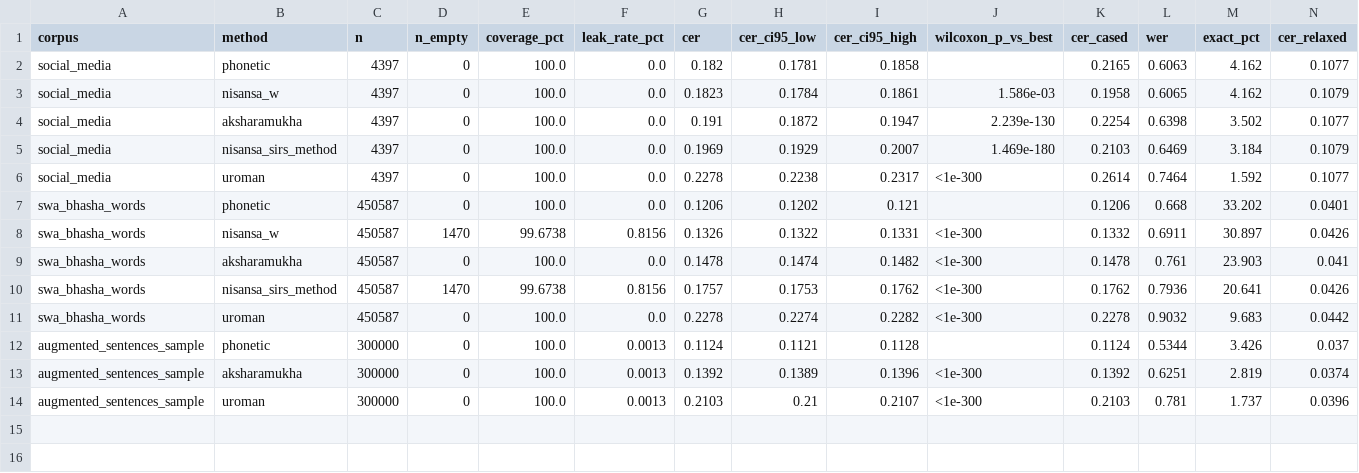
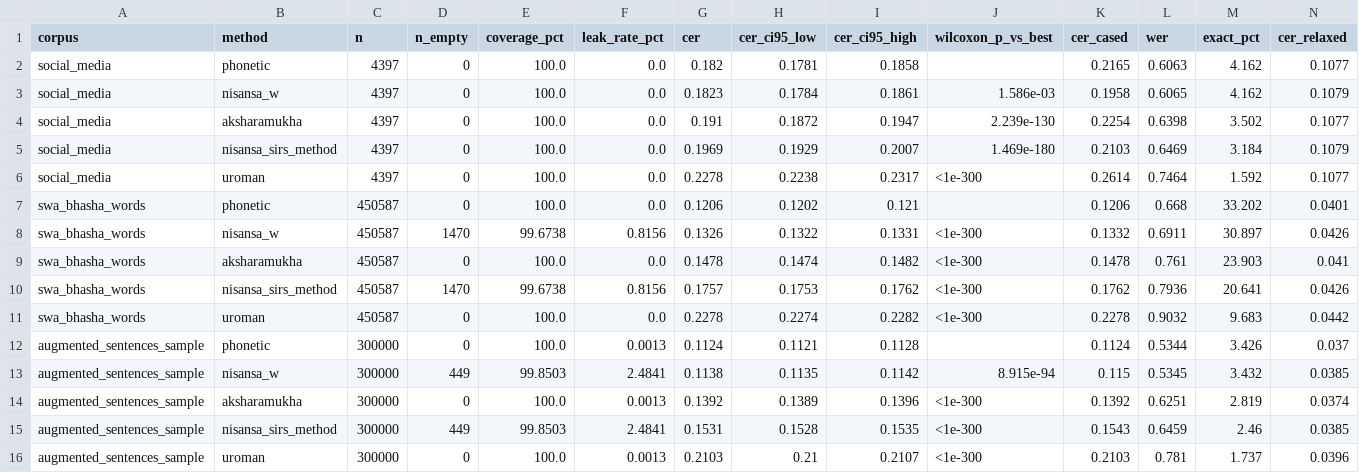
Before and after one commit to sehan-dissanayake/sinhala-script-robustness, a CSV file: results/method_evaluation/results_table.csv, drawn as a sheet; only a part is shown; rows hold the shown columns only; the diff names each change by its address in the sheet, - before the commit and + after, or states it on an @@ line.

Commit message:
Score Nisansa on all three corpora; close method evaluation
Add the augmented 300k sentence sample to the Nisansa run, completing
coverage of every corpus for every method, and correct the two places
the earlier conclusion was flattering the tool.

Results, strict CER (lower better):
                        social    words     augmented
  phonetic              0.1820    0.1206    0.1124
  nisansa (v->w)        0.1823    0.1326    0.1138
  aksharamukha          0.1910    0.1478    0.1392
  nisansa (published)   0.1969    0.1757    0.1531
  uroman                0.2278    0.2278    0.2103

Phonetic is first everywhere. The earlier "statistical tie" with
Nisansa does not survive either correction: its output is no longer
patched with the phonetic romanizer, and the items it cannot romanize
are no longer excluded from scoring.

Report generation: decide indistinguishability from the paired
Wilcoxon test rather than from overlap of two independent bootstrap
CIs, and require it to hold on every corpus. The old rule called a tie
on social media, where the CIs do overlap but the paired test rejects
at p=1.6e-03, and unioned across corpora so one marginal overlap
outvoted two decisive results. Magnitude is now reported separately
from significance, since the win over Nisansa is clear but small
(<=0.0120 CER) and comes from coverage and leaked characters rather
than from better letter-to-letter mapping.

Rewrite summary.md, which still described the tie, the exclusion, a
single nya bug, and a v->w collision count that was an artifact of the
repair pass (0 outputs contain a w, not 159 of 449,117).

Nisansa coverage and defects as measured:
  words      1,470/450,587 no output (0.33%), 0.82% of outputs leak
  sentences    442/275,259 no output (0.16%), 2.48% of outputs leak
  social             none, which is why it needed no refetch

Add export_results_table.py: method_evaluation_results.csv in titled
blocks for sharing, plus a flat results_table.csv for analysis.

```diff
--- a/results/method_evaluation/results_table.csv
+++ b/results/method_evaluation/results_table.csv
+row 13: augmented_sentences_sample | nisansa_w | 300000 | 449 | 99.8503 | 2.4841 | 0.1138 | 0.1135 | 0.1142 | 8.915e-94 | 0.115 | 0.5345 | 3.432 | 0.0385
+row 15: augmented_sentences_sample | nisansa_sirs_method | 300000 | 449 | 99.8503 | 2.4841 | 0.1531 | 0.1528 | 0.1535 | <1e-300 | 0.1543 | 0.6459 | 2.46 | 0.0385
```
Also changed, not shown: results/method_evaluation/method_evaluation_results.csv, results/method_evaluation/metrics_summary.csv, 15 other files.
